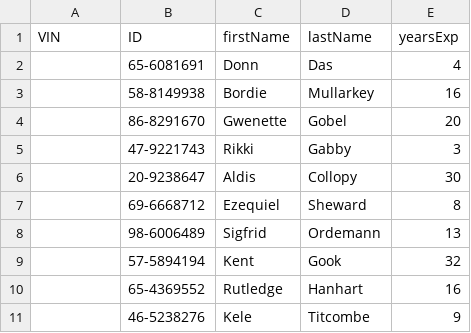
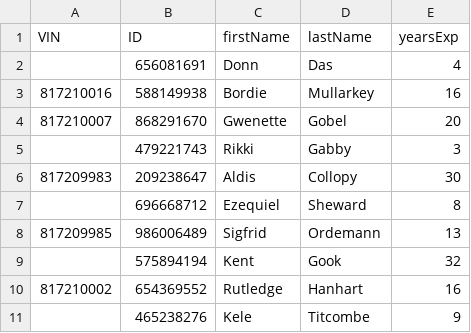
Before and after one commit to tomatopaster/Database_Project_CS166, a CSV file: data/mechanics.csv, drawn as a sheet.

```diff
--- a/data/mechanics.csv
+++ b/data/mechanics.csv
@@ -1,11 +1,11 @@
 VIN,ID,firstName,lastName,yearsExp
-,65-6081691,Donn,Das,4
-,58-8149938,Bordie,Mullarkey,16
-,86-8291670,Gwenette,Gobel,20
-,47-9221743,Rikki,Gabby,3
-,20-9238647,Aldis,Collopy,30
-,69-6668712,Ezequiel,Sheward,8
-,98-6006489,Sigfrid,Ordemann,13
-,57-5894194,Kent,Gook,32
-,65-4369552,Rutledge,Hanhart,16
-,46-5238276,Kele,Titcombe,9
+,656081691,Donn,Das,4
+817210016,588149938,Bordie,Mullarkey,16
+817210007,868291670,Gwenette,Gobel,20
+,479221743,Rikki,Gabby,3
+817209983,209238647,Aldis,Collopy,30
+,696668712,Ezequiel,Sheward,8
+817209985,986006489,Sigfrid,Ordemann,13
+,575894194,Kent,Gook,32
+817210002,654369552,Rutledge,Hanhart,16
+,465238276,Kele,Titcombe,9
```
Also changed, not shown: data/serviceRequests.csv.
